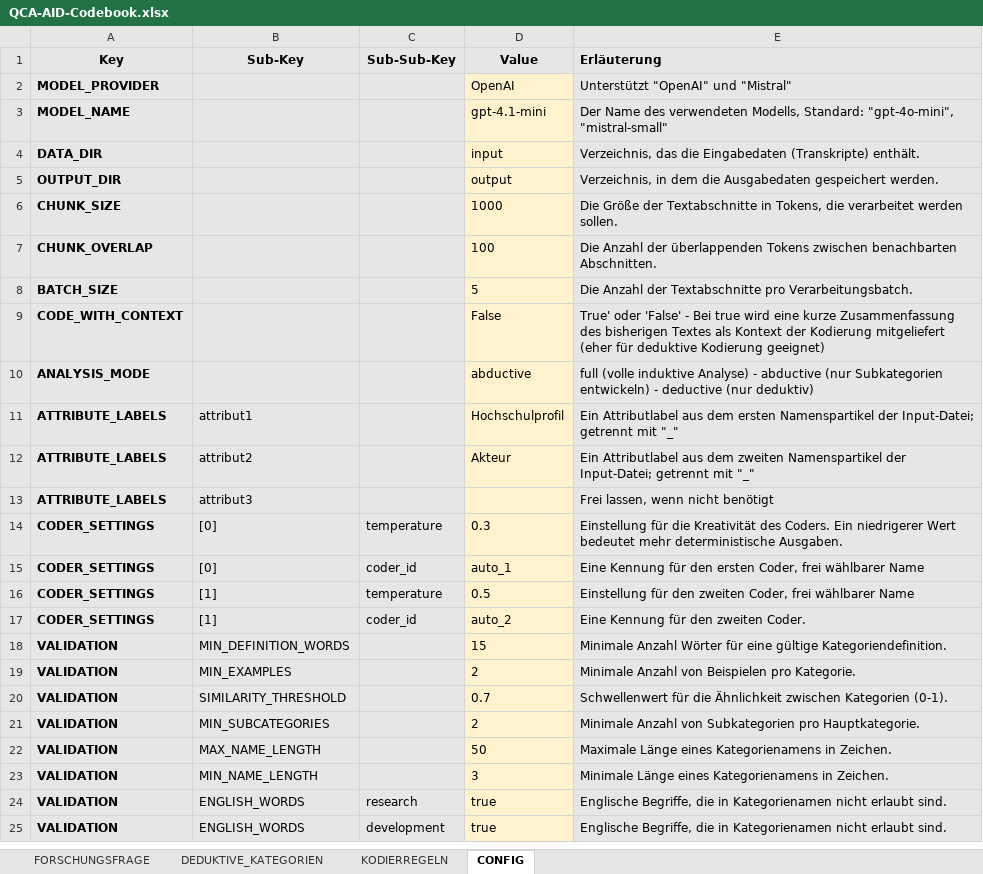
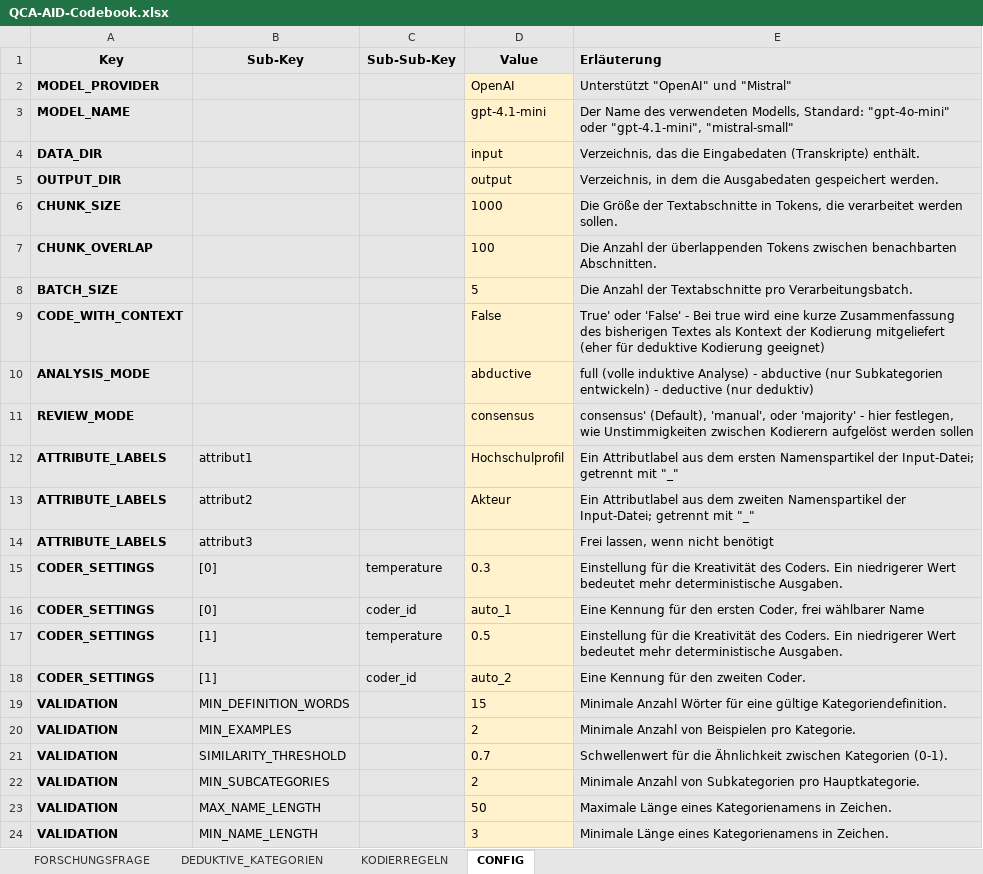
Before and after one commit to JustusHenke/QCA-AID, an Excel workbook: QCA-AID-Codebook.xlsx, sheet CONFIG, drawn as a sheet; only a part is shown; the shorter side is filled out with more unchanged rows; values as stored, in another font and other column widths than the file's, no borders; addresses are those after the commit; the diff names each change by its address in the sheet, - before the commit and + after, or states it on an @@ line.

Commit message:
add manual review and majority voting

```diff
--- a/QCA-AID-Codebook.xlsx (sheet CONFIG)
+++ b/QCA-AID-Codebook.xlsx (sheet CONFIG)
-E3 (Erläuterung): …Modells, Standard: "gpt-4o-mini", "mistral-small"
+E3 (Erläuterung): …Modells, Standard: "gpt-4o-mini" oder "gpt-4.1-mini", "mistral-small"
+row 11: REVIEW_MODE |  |  | consensus | consensus' (Default), 'manual', oder 'majority' - hier festlegen, wie Unstimmigkeiten zwischen Kodierern aufgelöst werden sollen
-E17 (Erläuterung): Einstellung für den zweiten Coder, frei wählbarer Name
+E17 (Erläuterung): Einstellung für die Kreativität des Coders. Ein niedrigerer Wert bedeutet mehr deterministische Ausgaben.
```
Also changed, not shown: 1 other file.
